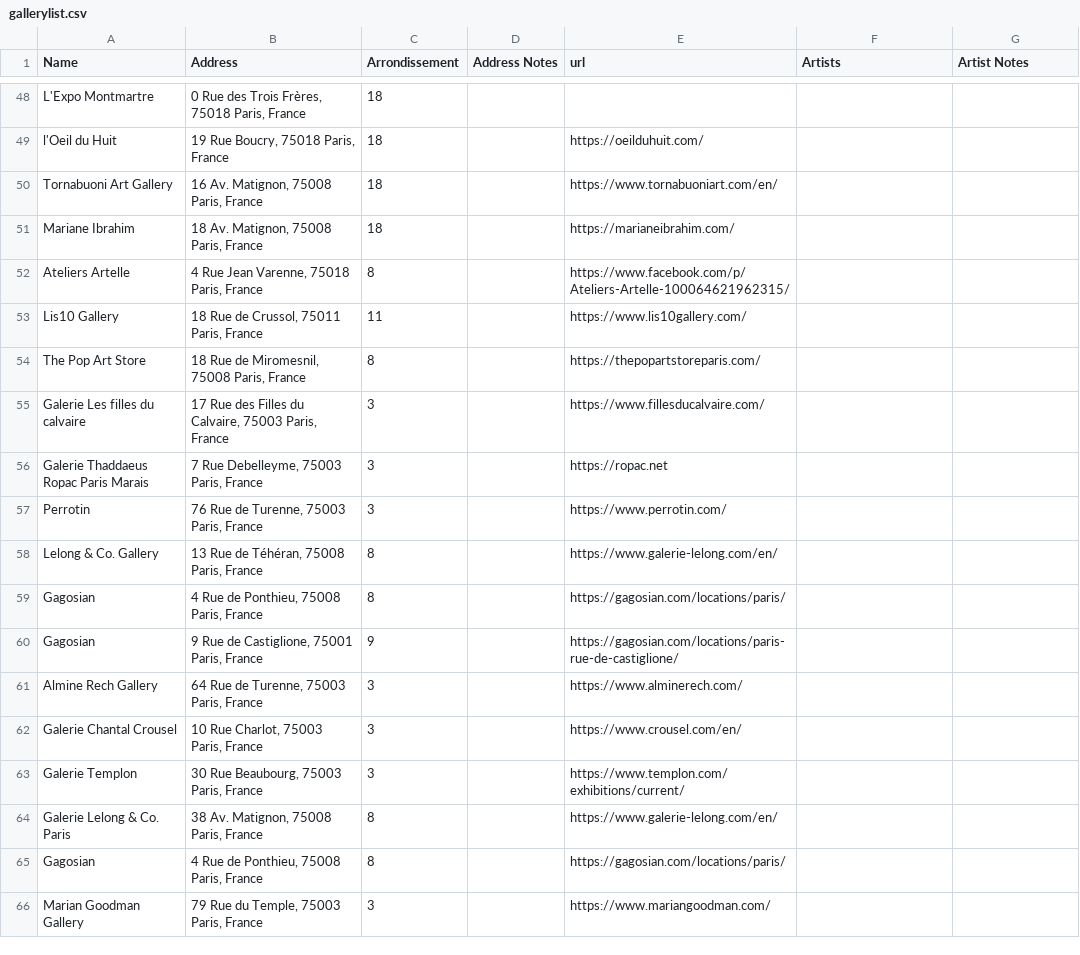
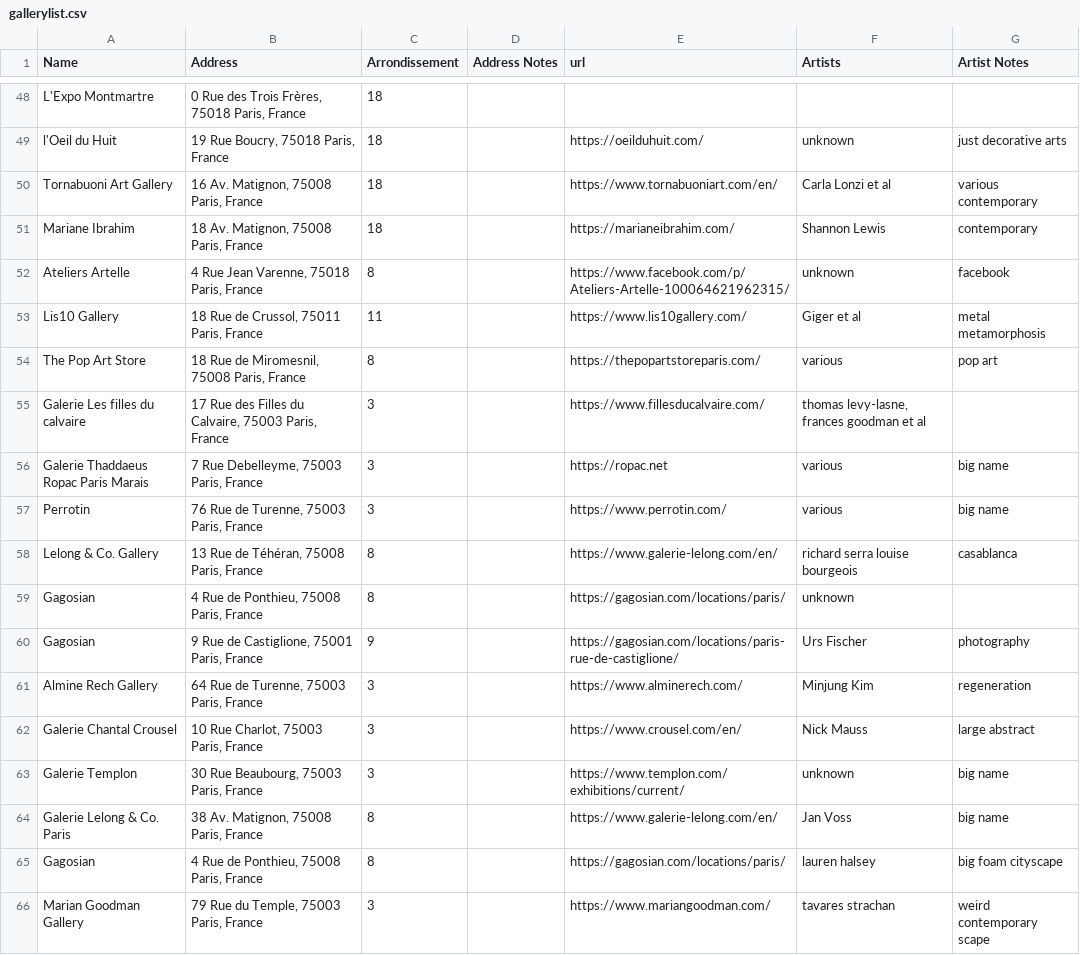
Before and after one commit to patrickswickard/patrickswickard.github.io, a CSV file: paris202404/gallerylist.csv, drawn as a sheet; only a part is shown, gaps mark what is left out; the diff covers the shown part only; the diff names each change by its address in the sheet, - before the commit and + after, or states it on an @@ line.

```diff
--- a/paris202404/gallerylist.csv
+++ b/paris202404/gallerylist.csv
-F49 (Artists): (empty)
+F49 (Artists): unknown
-G49 (Artist Notes): (empty)
+G49 (Artist Notes): just decorative arts
-F50 (Artists): (empty)
+F50 (Artists): Carla Lonzi et al
-G50 (Artist Notes): (empty)
+G50 (Artist Notes): various contemporary
-F51 (Artists): (empty)
+F51 (Artists): Shannon Lewis
-G51 (Artist Notes): (empty)
+G51 (Artist Notes): contemporary
-F52 (Artists): (empty)
+F52 (Artists): unknown
-G52 (Artist Notes): (empty)
+G52 (Artist Notes): facebook
-F53 (Artists): (empty)
+F53 (Artists): Giger et al
-G53 (Artist Notes): (empty)
+G53 (Artist Notes): metal metamorphosis
-F54 (Artists): (empty)
+F54 (Artists): various
-G54 (Artist Notes): (empty)
+G54 (Artist Notes): pop art
-F55 (Artists): (empty)
+F55 (Artists): thomas levy-lasne, frances goodman et al
-F56:F57 (Artists): (empty)
+F56:F57 (Artists): various
-G56:G57 (Artist Notes): (empty)
+G56:G57 (Artist Notes): big name
-F58 (Artists): (empty)
+F58 (Artists): richard serra louise bourgeois
-G58 (Artist Notes): (empty)
+G58 (Artist Notes): casablanca
-F59 (Artists): (empty)
+F59 (Artists): unknown
-F60 (Artists): (empty)
+F60 (Artists): Urs Fischer
-G60 (Artist Notes): (empty)
+G60 (Artist Notes): photography
-F61 (Artists): (empty)
+F61 (Artists): Minjung Kim
-G61 (Artist Notes): (empty)
+G61 (Artist Notes): regeneration
-F62 (Artists): (empty)
+F62 (Artists): Nick Mauss
-G62 (Artist Notes): (empty)
+G62 (Artist Notes): large abstract
-F63 (Artists): (empty)
+F63 (Artists): unknown
-G63:G64 (Artist Notes): (empty)
+G63:G64 (Artist Notes): big name
-F64 (Artists): (empty)
+F64 (Artists): Jan Voss
-F65 (Artists): (empty)
+F65 (Artists): lauren halsey
-G65 (Artist Notes): (empty)
+G65 (Artist Notes): big foam cityscape
-F66 (Artists): (empty)
+F66 (Artists): tavares strachan
-G66 (Artist Notes): (empty)
+G66 (Artist Notes): weird contemporary scape
```
Also changed, not shown: 1 removed row and 136 edited cells elsewhere in this file.
